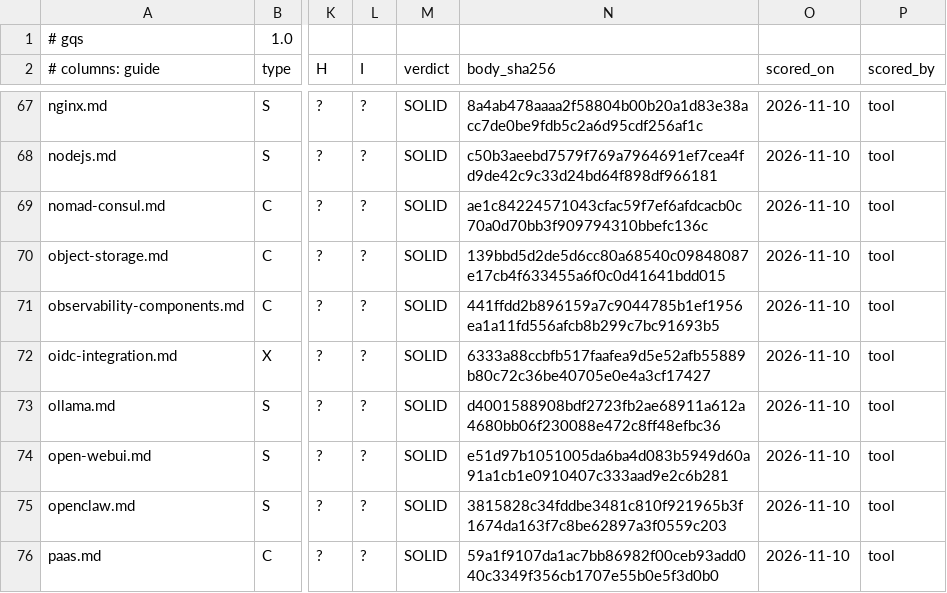
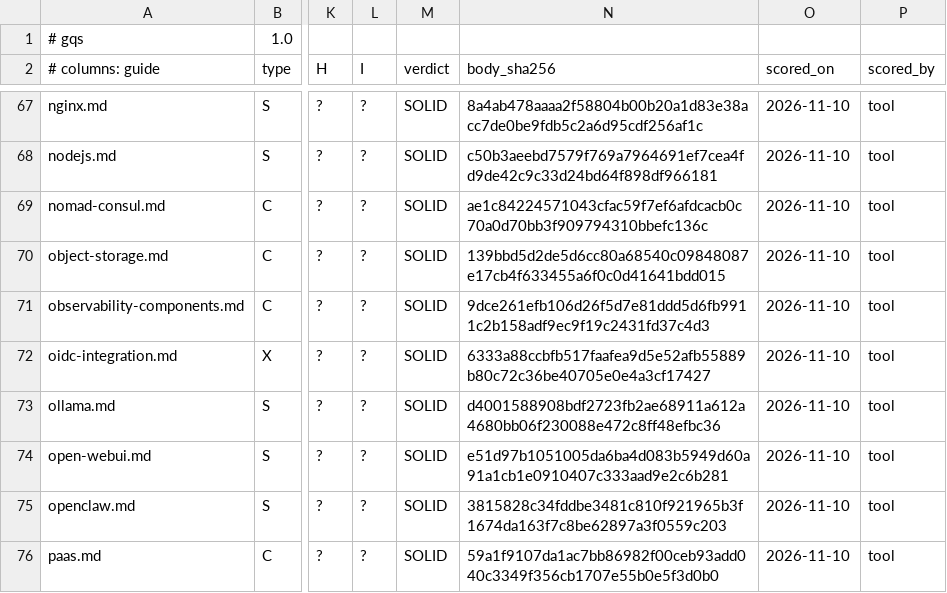
Before and after one commit to jposluns/secureconfig, a TSV file: tools/guide_quality.tsv, drawn as a sheet; only a part is shown, gaps mark what is left out; the diff names each change by its address in the sheet, - before the commit and + after, or states it on an @@ line.

```diff
--- a/tools/guide_quality.tsv
+++ b/tools/guide_quality.tsv
-N71 (body_sha256): 441ffdd2b896159a7c9044785b1ef1956ea1a11fd556afcb8b299c7bc91693b5
+N71 (body_sha256): 9dce261efb106d26f5d7e81ddd5d6fb9911c2b158adf9ec9f19c2431fd37c4d3
```
Also changed, not shown: 4 other files.
